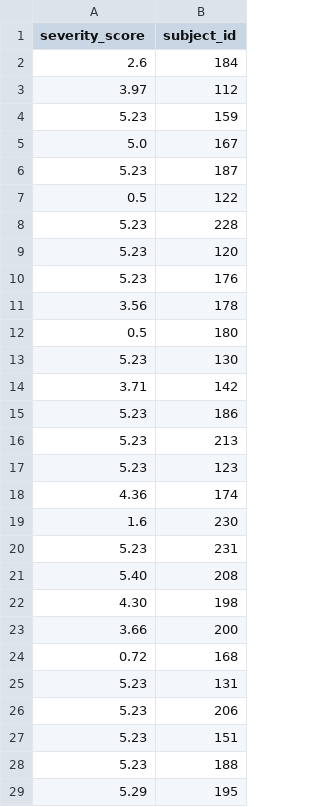
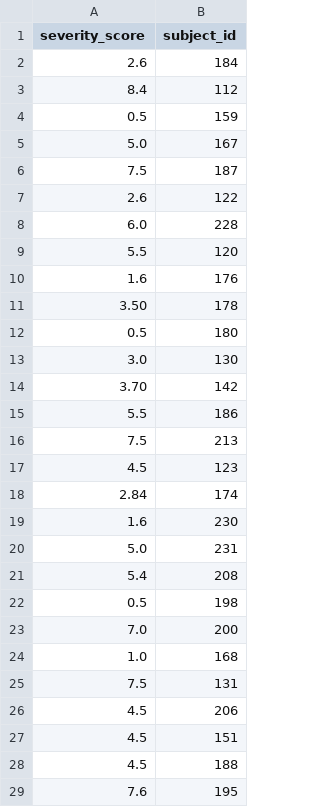
Before and after one commit to khoahoang1891999/Hackathon-Summer-2020, a CSV file: prediction/prediction.csv, drawn as a sheet; only a part is shown; the diff covers the shown part only.

Commit message:
Update prediction.csv

```diff
--- a/prediction/prediction.csv
+++ b/prediction/prediction.csv
@@ -2,28 +2,28 @@
 2.6,184
-3.97,112
-5.23,159
+8.4,112
+0.5,159
 5.0,167
-5.23,187
-0.5,122
-5.23,228
-5.23,120
-5.23,176
-3.56,178
+7.5,187
+2.6,122
+6.0,228
+5.5,120
+1.6,176
+3.50,178
 0.5,180
-5.23,130
-3.71,142
-5.23,186
-5.23,213
-5.23,123
-4.36,174
+3.0,130
+3.70,142
+5.5,186
+7.5,213
+4.5,123
+2.84,174
 1.6,230
-5.23,231
-5.40,208
-4.30,198
-3.66,200
-0.72,168
-5.23,131
-5.23,206
-5.23,151
-5.23,188
-5.29,195
+5.0,231
+5.4,208
+0.5,198
+7.0,200
+1.0,168
+7.5,131
+4.5,206
+4.5,151
+4.5,188
+7.6,195
```
Also changed, not shown: 24 edited cells elsewhere in this file.
